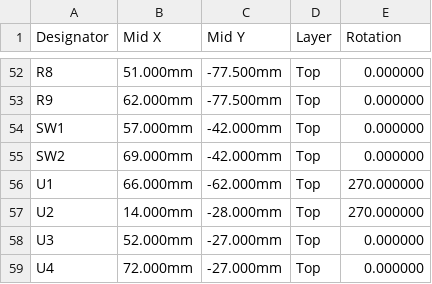
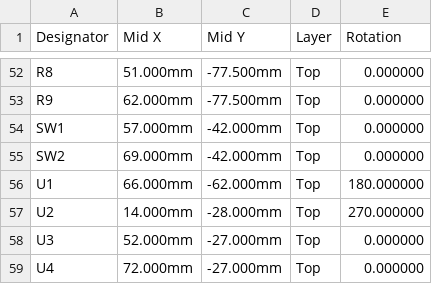
Before and after one commit to brentb2529/B-Infohub, a CSV file: hardware/pcb/cpl_jlc.csv, drawn as a sheet; only a part is shown, gaps mark what is left out.

```diff
--- a/hardware/pcb/cpl_jlc.csv
+++ b/hardware/pcb/cpl_jlc.csv
@@ -55,3 +55,3 @@ SW1,57.000mm,-42.000mm,Top,0.000000
 SW2,69.000mm,-42.000mm,Top,0.000000
-U1,66.000mm,-62.000mm,Top,270.000000
+U1,66.000mm,-62.000mm,Top,180.000000
 U2,14.000mm,-28.000mm,Top,270.000000
```
Also changed, not shown: 1 other file.
